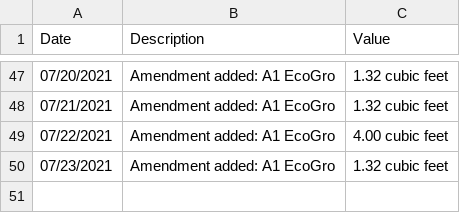
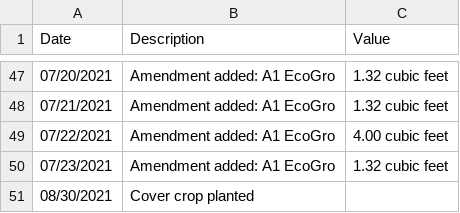
Before and after one commit to markoleszczak/markoleszczak.com, a CSV file: data/soil-colfax.csv, drawn as a sheet; only a part is shown, gaps mark what is left out.

Commit message:
Update soil-colfax.csv

```diff
--- a/data/soil-colfax.csv
+++ b/data/soil-colfax.csv
@@ -50 +50,2 @@ Date,Description,Value
 07/23/2021,Amendment added: A1 EcoGro,1.32 cubic feet
+08/30/2021,Cover crop planted,
```
